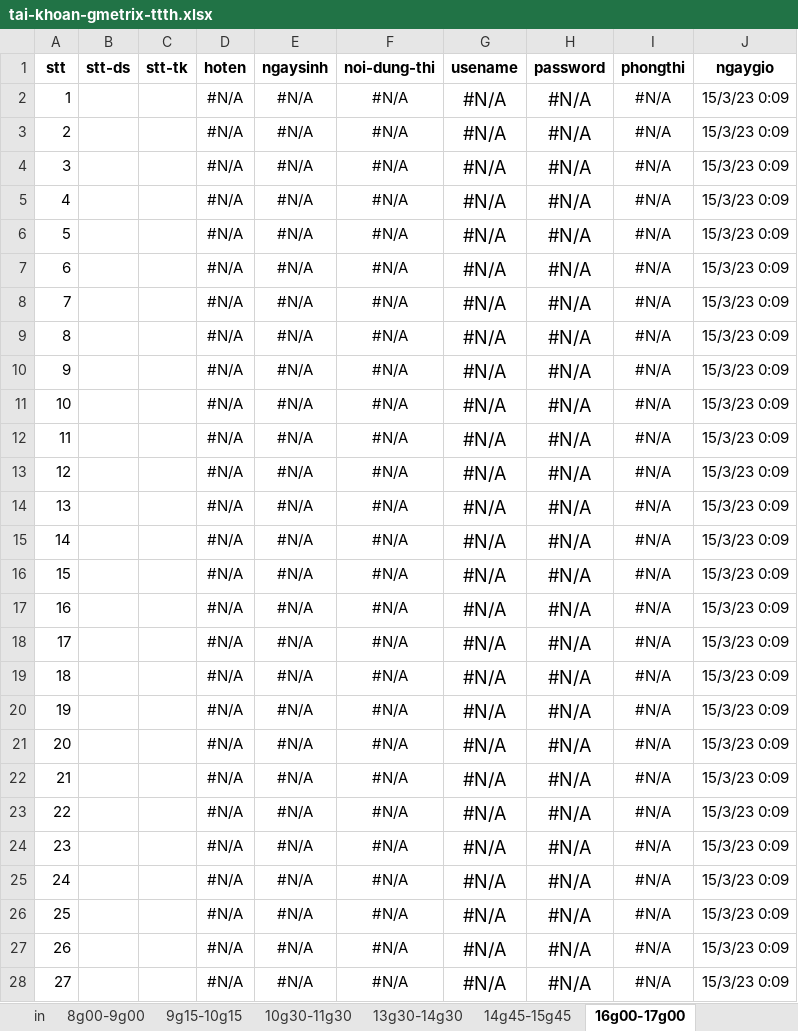
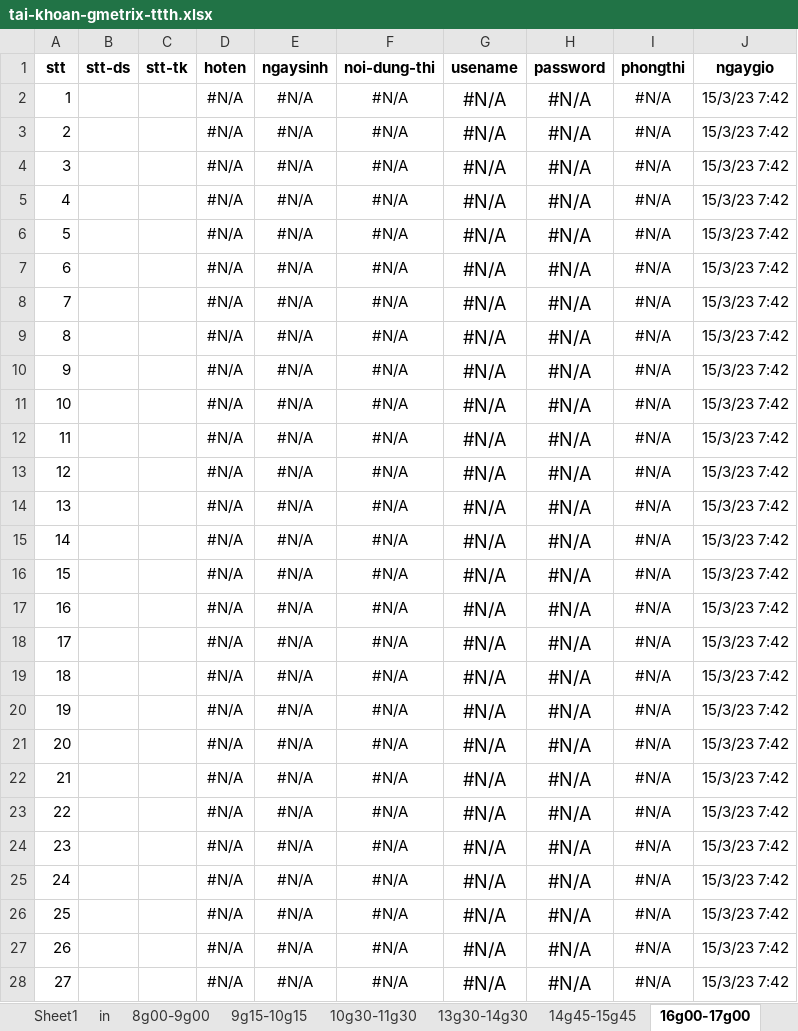
Before and after one commit to dtdungm/learn, an Excel workbook: mos2023/tai-khoan-gmetrix-ttth.xlsx, sheet 16g00-17g00, drawn as a sheet; only a part is shown; values as stored, in another font and other column widths than the file's, no borders; conditional formats not drawn; the diff covers the shown part only; the diff names each change by its address in the sheet, - before the commit and + after, or states it on an @@ line.

```diff
--- a/mos2023/tai-khoan-gmetrix-ttth.xlsx (sheet 16g00-17g00)
+++ b/mos2023/tai-khoan-gmetrix-ttth.xlsx (sheet 16g00-17g00)
+sheet tab: Sheet1
-J2:J28 (ngaygio): 15/3/23 0:09
+J2:J28 (ngaygio): 15/3/23 7:42
```
Also changed, not shown: 39 edited cells elsewhere in this sheet, sheet 8g00-9g00, sheet tai-khoan, sheet 14g45-15g45, sheet 9g15-10g15, sheet 13g30-14g30, sheet 10g30-11g30, hidden cells, cnttcb/lichhoc-3-2023.xlsx, 6 other files.
